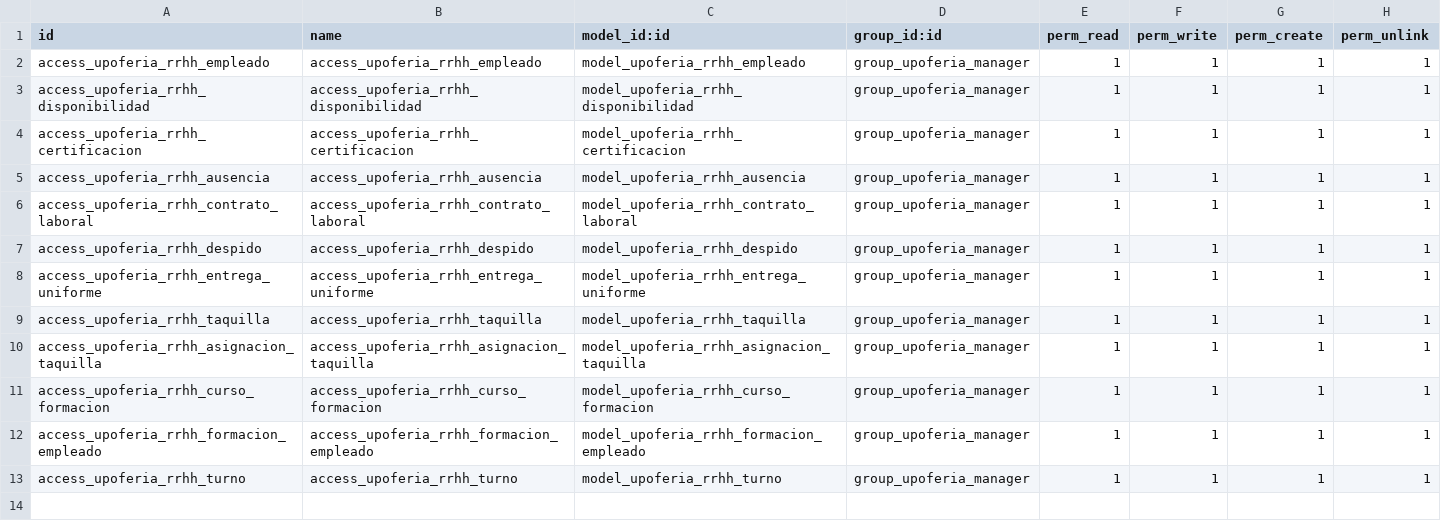
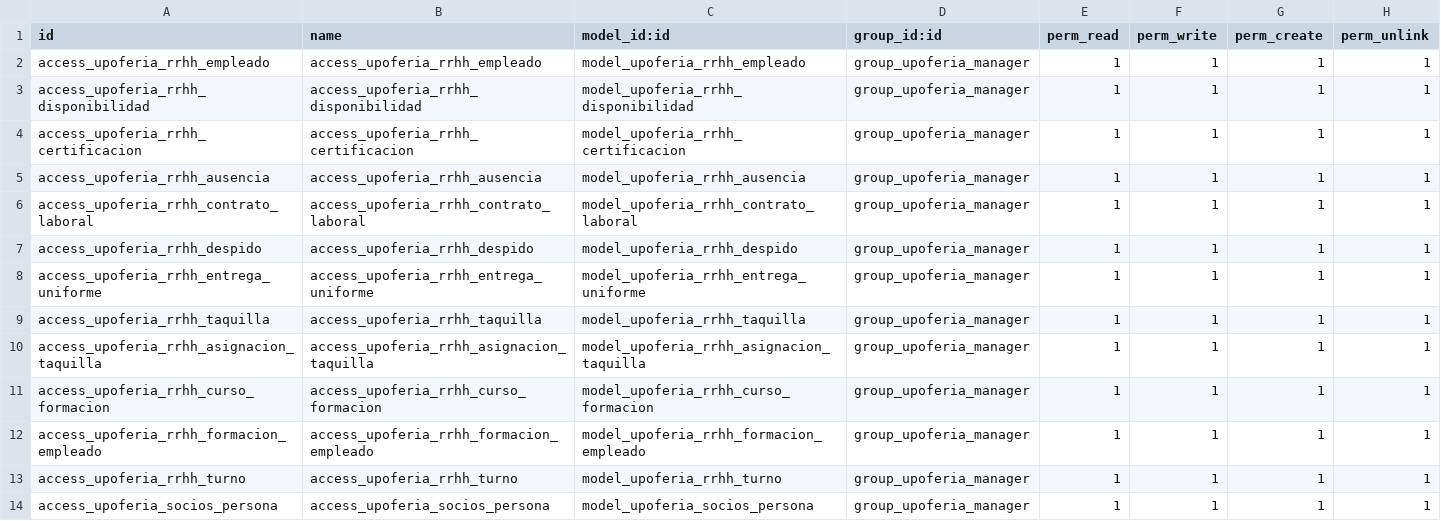
Before and after one commit to alemarmer/TSI-UPOFERIA, a CSV file: Código/upoferia/security/ir.model.access.csv, drawn as a sheet; the diff names each change by its address in the sheet, - before the commit and + after, or states it on an @@ line.

Commit message:
feat(seguridad): grupo, menú raíz y Persona para instalar RRHH sin la rama de Socios
La entrega de RRHH se hace por separado, así que el módulo tiene que
instalar solo:
- security.xml define group_upoferia_manager y mete al admin en él
- menus.xml define el menú raíz main_upoferia_menu (mismo id que el resto)
- persona.py: versión mínima de upoferia.socios.persona, de la que hereda
  el empleado, sin las relaciones con socios y control de accesos

```diff
--- a/Código/upoferia/security/ir.model.access.csv
+++ b/Código/upoferia/security/ir.model.access.csv
+row 14: access_upoferia_socios_persona | access_upoferia_socios_persona | model_upoferia_socios_persona | group_upoferia_manager | 1 | 1 | 1 | 1
```
Also changed, not shown: 6 other files.
